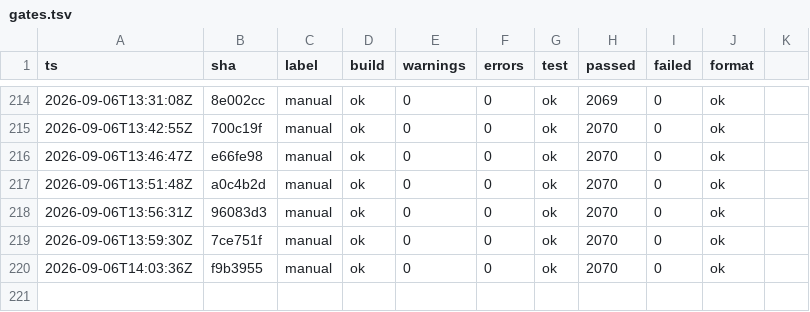
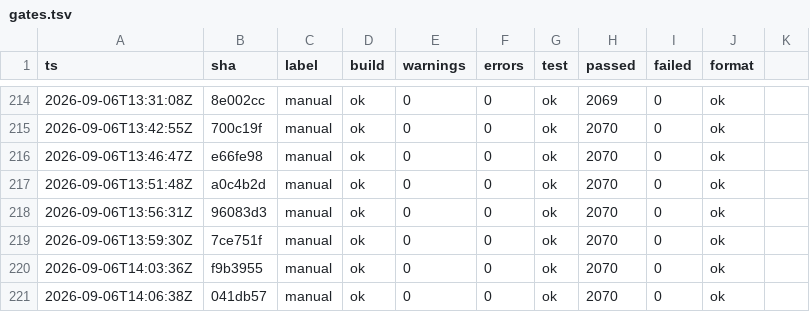
Before and after one commit to headpiece747/ModernWigiDash, a TSV file: .audit/gates.tsv, drawn as a sheet; only a part is shown, gaps mark what is left out; the diff names each change by its address in the sheet, - before the commit and + after, or states it on an @@ line.

```diff
--- a/.audit/gates.tsv
+++ b/.audit/gates.tsv
+row 221: 2026-09-06T14:06:38Z | 041db57 | manual | ok | 0 | 0 | ok | 2070 | 0 | ok
```
Also changed, not shown: 3 other files.
